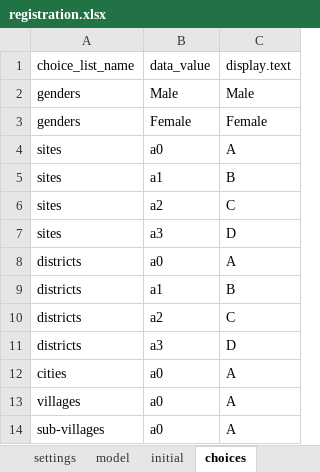
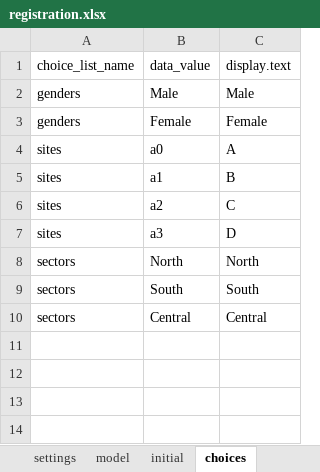
Before and after one commit to odk-x/app-designer, an Excel workbook: app/config/tables/registration/forms/registration/registration.xlsx, sheet choices, drawn as a sheet; values as stored, in another font and other column widths than the file's, no borders; removed rows and columns are numbered as before the commit, all else as after; the diff names each change by its address in the sheet, - before the commit and + after, or states it on an @@ line.

```diff
--- a/app/config/tables/registration/forms/registration/registration.xlsx (sheet choices)
+++ b/app/config/tables/registration/forms/registration/registration.xlsx (sheet choices)
-row 8: districts | a0 | A
-row 9: districts | a1 | B
-row 10: districts | a2 | C
-row 11: districts | a3 | D
-row 12: cities | a0 | A
-row 13: villages | a0 | A
-row 14: sub-villages | a0 | A
+row 8: sectors | North | North
+row 9: sectors | South | South
+row 10: sectors | Central | Central
```
Also changed, not shown: sheet survey, sheet model, sheet properties, app/config/tables/deliveries/forms/deliveries/deliveries.xlsx, 41 other files.
